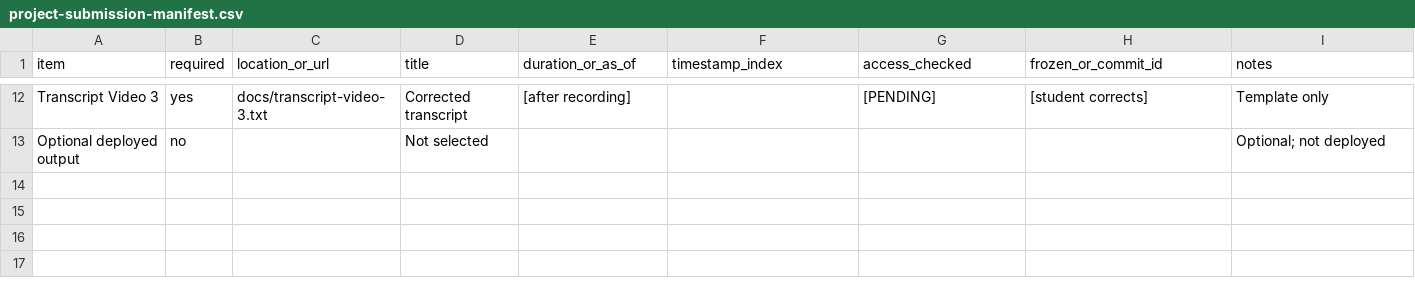
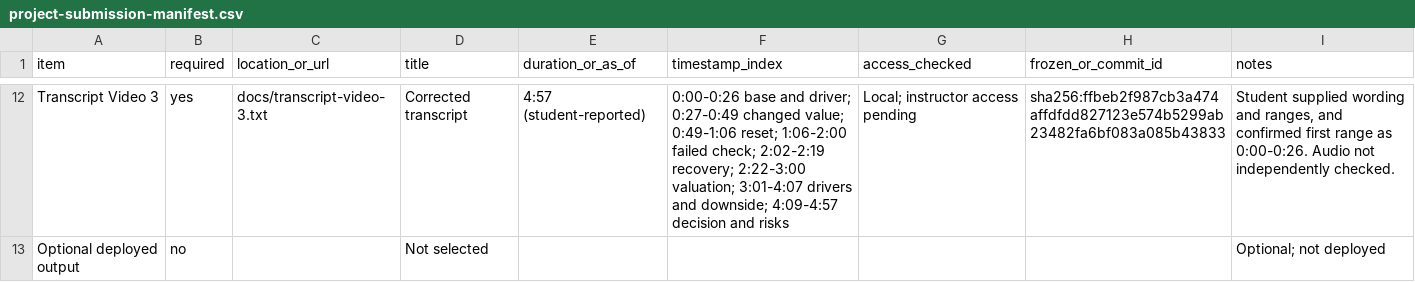
Before and after one commit to fallsr2005/Target-Project-1, a CSV file: project-submission-manifest.csv, drawn as a sheet; only a part is shown, gaps mark what is left out; the diff covers the shown part only; the diff names each change by its address in the sheet, - before the commit and + after, or states it on an @@ line.

```diff
--- a/project-submission-manifest.csv
+++ b/project-submission-manifest.csv
-E12 (duration_or_as_of): [after recording]
+E12 (duration_or_as_of): 4:57 (student-reported)
-F12 (timestamp_index): (empty)
+F12 (timestamp_index): 0:00-0:26 base and driver; 0:27-0:49 changed value; 0:49-1:06 reset; 1:06-2:00 failed check; 2:02-2:19 recovery; 2:22-3:00 valuation; 3:01-4:07 drivers and downside; 4:09-4:57 decision and risks
-G12 (access_checked): [PENDING]
+G12 (access_checked): Local; instructor access pending
-H12 (frozen_or_commit_id): [student corrects]
+H12 (frozen_or_commit_id): sha256:ffbeb2f987cb3a474affdfdd827123e574b5299ab23482fa6bf083a085b43833
-I12 (notes): Template only
+I12 (notes): Student supplied wording and ranges, and confirmed first range as 0:00-0:26. Audio not independently checked.
```
Also changed, not shown: 34 edited cells elsewhere in this file.
